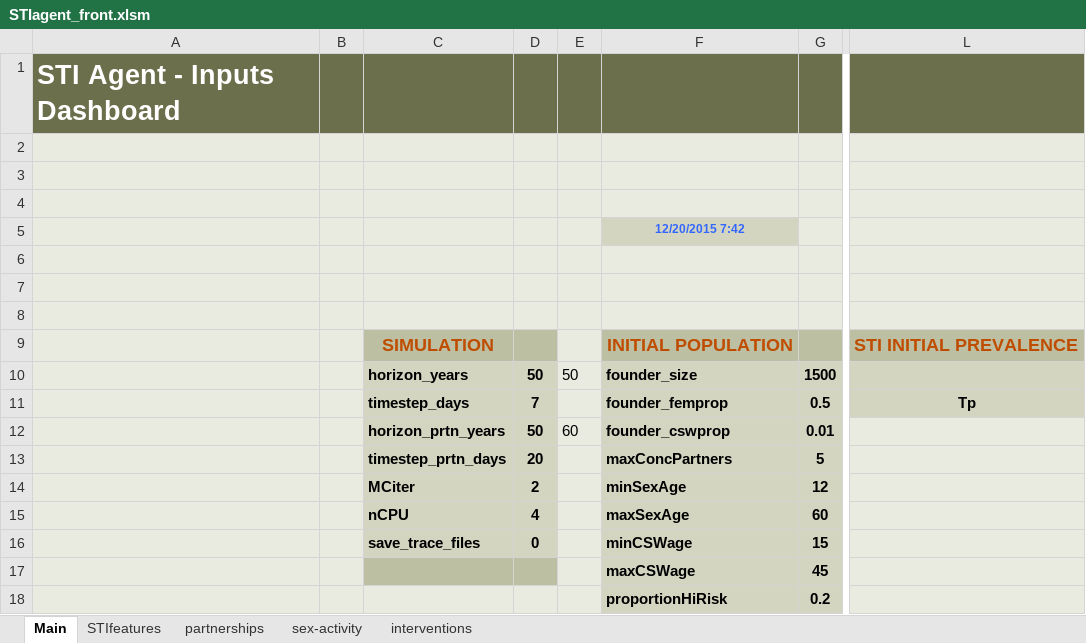
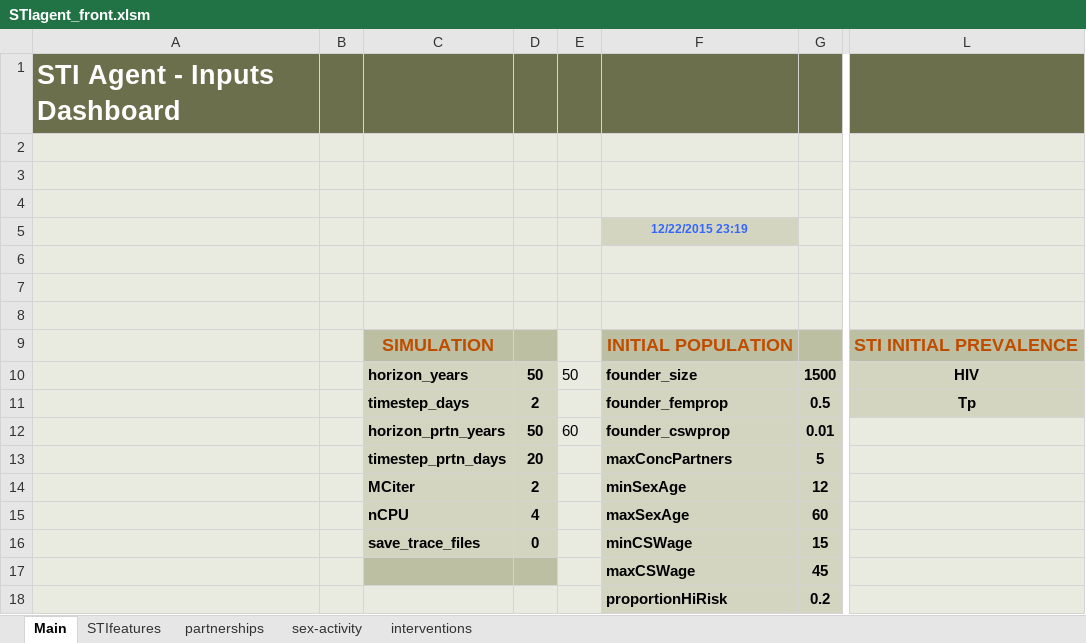
Before and after one commit to davidchampredon/stiagent, an Excel workbook: inputs/STIagent_front.xlsm, sheet Main, drawn as a sheet; only a part is shown, gaps mark what is left out; values as stored, in another font and other column widths than the file's, no borders; charts and pictures and conditional formats not drawn; the diff names each change by its address in the sheet, - before the commit and + after, or states it on an @@ line.

```diff
--- a/inputs/STIagent_front.xlsm (sheet Main)
+++ b/inputs/STIagent_front.xlsm (sheet Main)
-F5: 12/20/2015 7:42
+F5: 12/22/2015 23:19
-L10: (empty)
+L10: HIV
-D11: 7
+D11: 2
```
Also changed, not shown: sheet STIfeatures, charts or pictures, 7 other files.
